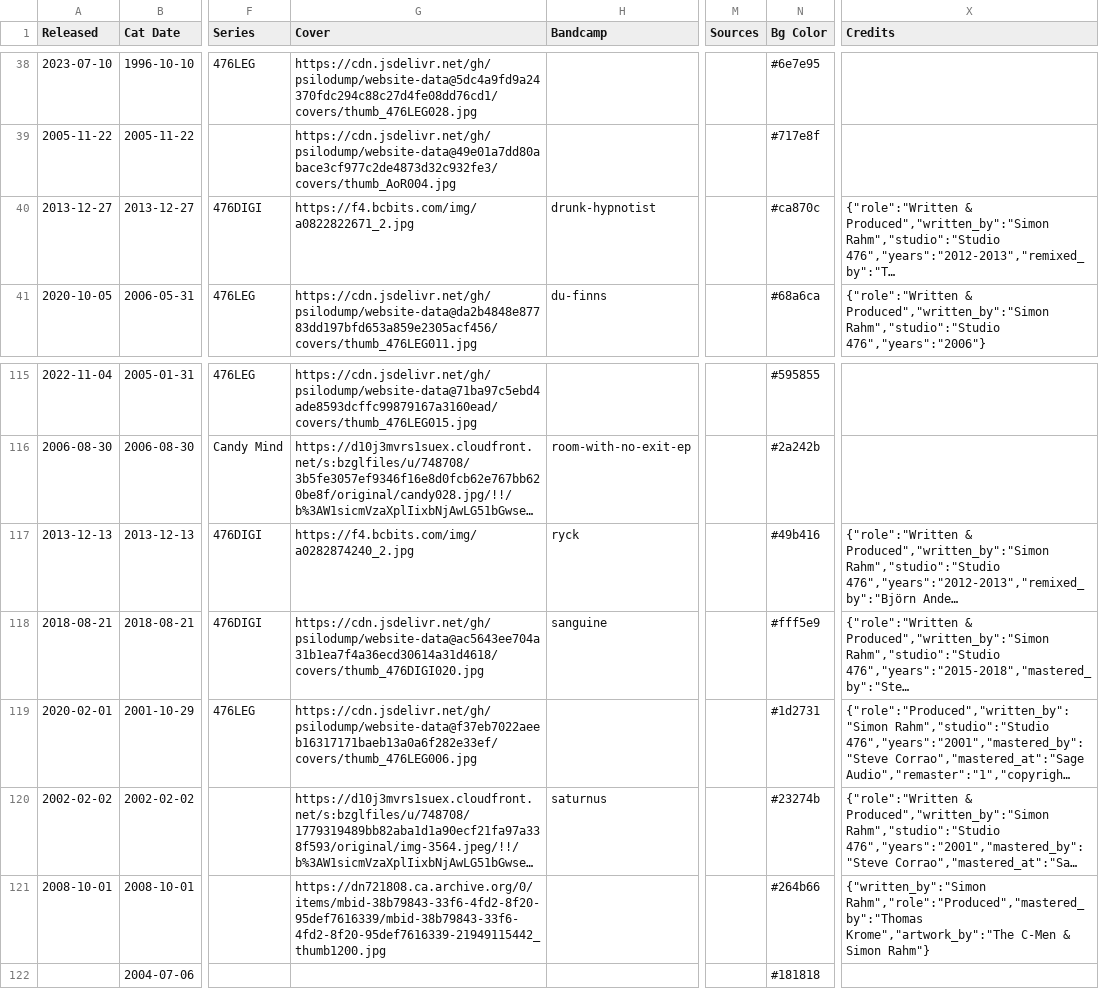
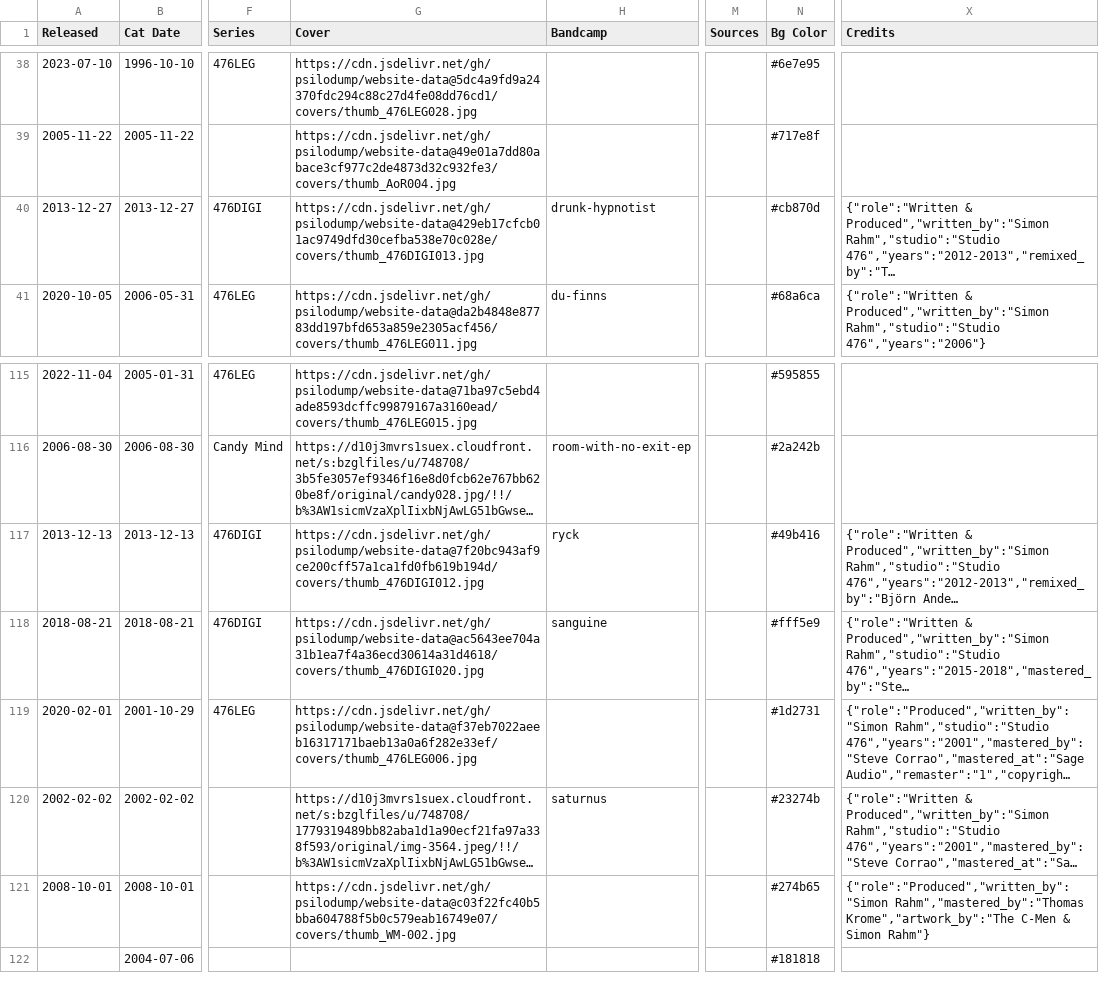
Before and after one commit to psilodump/website-data, a CSV file: releases.csv, drawn as a sheet; only a part is shown, gaps mark what is left out; long unchanged cells end in …; the diff names each change by its address in the sheet, - before the commit and + after, or states it on an @@ line.

Commit message:
Sync catalogue CSVs from NAS admin

```diff
--- a/releases.csv
+++ b/releases.csv
-G40 (Cover): https://f4.bcbits.com/img/a0822822671_2.jpg
+G40 (Cover): https://cdn.jsdelivr.net/gh/psilodump/website-data@429eb17cfcb01ac9749dfd30cefba538e70c028e/covers/thumb_476DIGI013.jpg
-N40 (Bg Color): #ca870c
+N40 (Bg Color): #cb870d
-G117 (Cover): https://f4.bcbits.com/img/a0282874240_2.jpg
+G117 (Cover): https://cdn.jsdelivr.net/gh/psilodump/website-data@7f20bc943af9ce200cff57a1ca1fd0fb619b194d/covers/thumb_476DIGI012.jpg
-G121 (Cover): https://dn721808.ca.archive.org/0/items/mbid-38b79843-33f6-4fd2-8f20-95def7616339/mbid-38b79843-33f6-4fd2-8f20-95def7616339-21949115442_thumb1200.jpg
+G121 (Cover): https://cdn.jsdelivr.net/gh/psilodump/website-data@c03f22fc40b5bba604788f5b0c579eab16749e07/covers/thumb_WM-002.jpg
-N121 (Bg Color): #264b66
+N121 (Bg Color): #274b65
-X121 (Credits): {"written_by":"Simon Rahm","role":"Produced","mastered_by":"Thomas Krome","artwork_by":"The C-Men…
+X121 (Credits): {"role":"Produced","written_by":"Simon Rahm","mastered_by":"Thomas Krome","artwork_by":"The C-Men…
```
